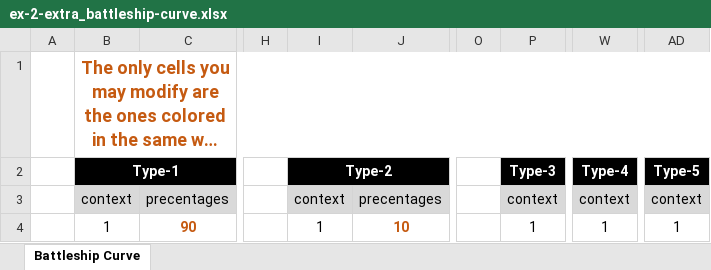
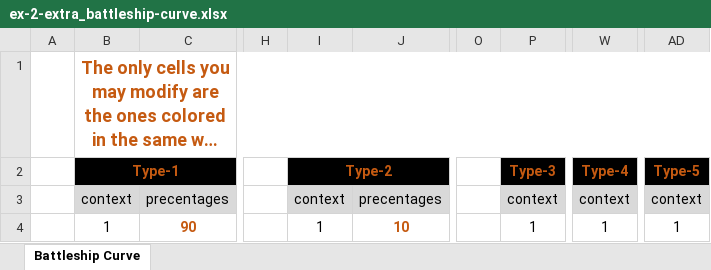
Before and after one commit to kafetzakid/teaching-material_B-KUL-F0WP1A, an Excel workbook: seriation-exercises/ex-2-extra_battleship-curve.xlsx, sheet Battleship Curve, drawn as a sheet; only a part is shown, gaps mark what is left out; long unchanged cells end in …; values as stored, in another font and other column widths than the file's, no borders; charts and pictures not drawn; the diff names each change by its address in the sheet, - before the commit and + after, or states it on an @@ line.

Commit message:
exercises' excel files

```diff
--- a/seriation-exercises/ex-2-extra_battleship-curve.xlsx (sheet Battleship Curve)
+++ b/seriation-exercises/ex-2-extra_battleship-curve.xlsx (sheet Battleship Curve)
-B2 text colour: #FFFFFF
+B2 text colour: #C55A11
-I2 text colour: #FFFFFF
+I2 text colour: #C55A11
-P2 text colour: #FFFFFF
+P2 text colour: #C55A11
-W2 text colour: #FFFFFF
+W2 text colour: #C55A11
-AD2 text colour: #FFFFFF
+AD2 text colour: #C55A11
```
Also changed, not shown: seriation-exercises/ex-1_occurrence-seriation.xlsx, seriation-exercises/ex-2_frequency-seriation.xlsx, 1 other file.
